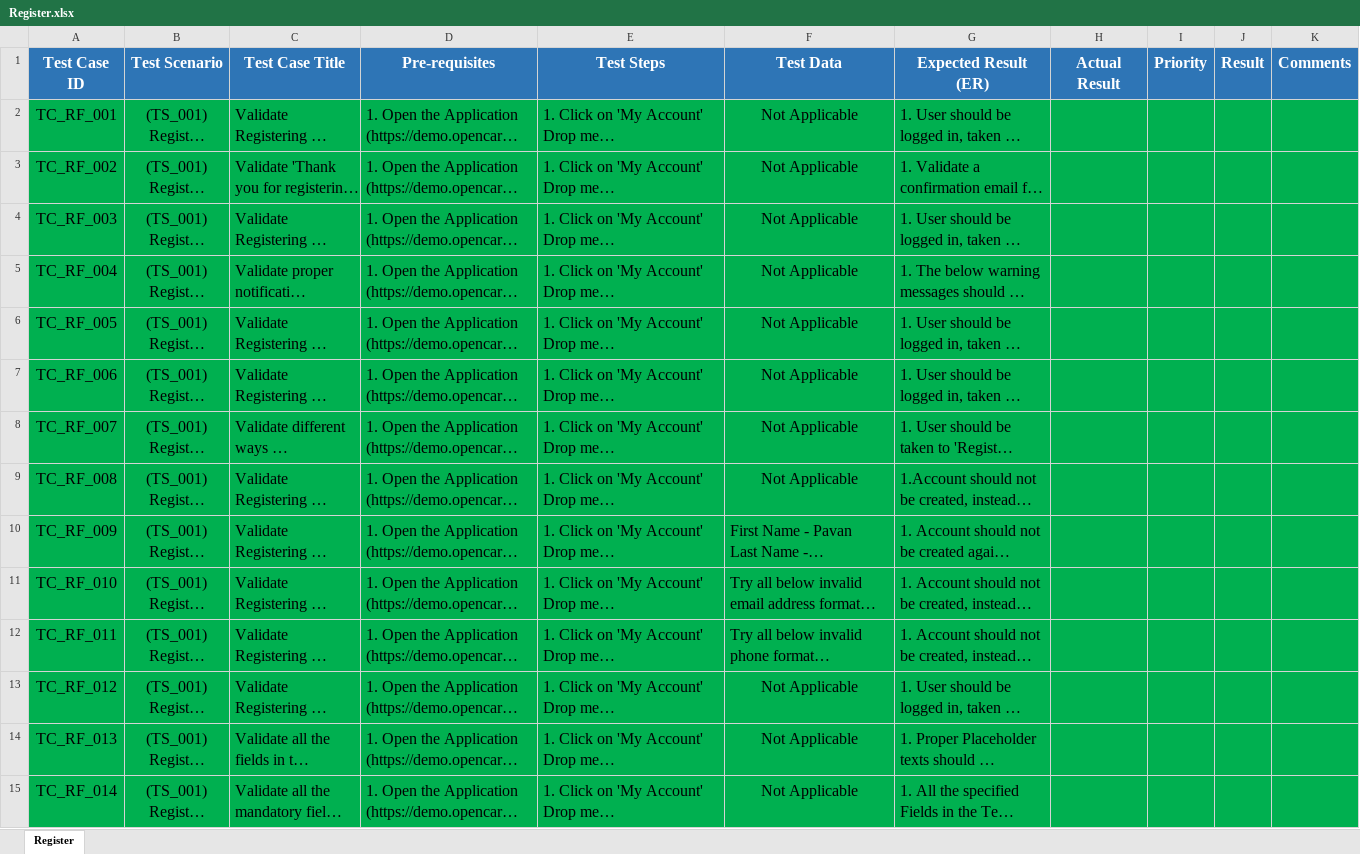
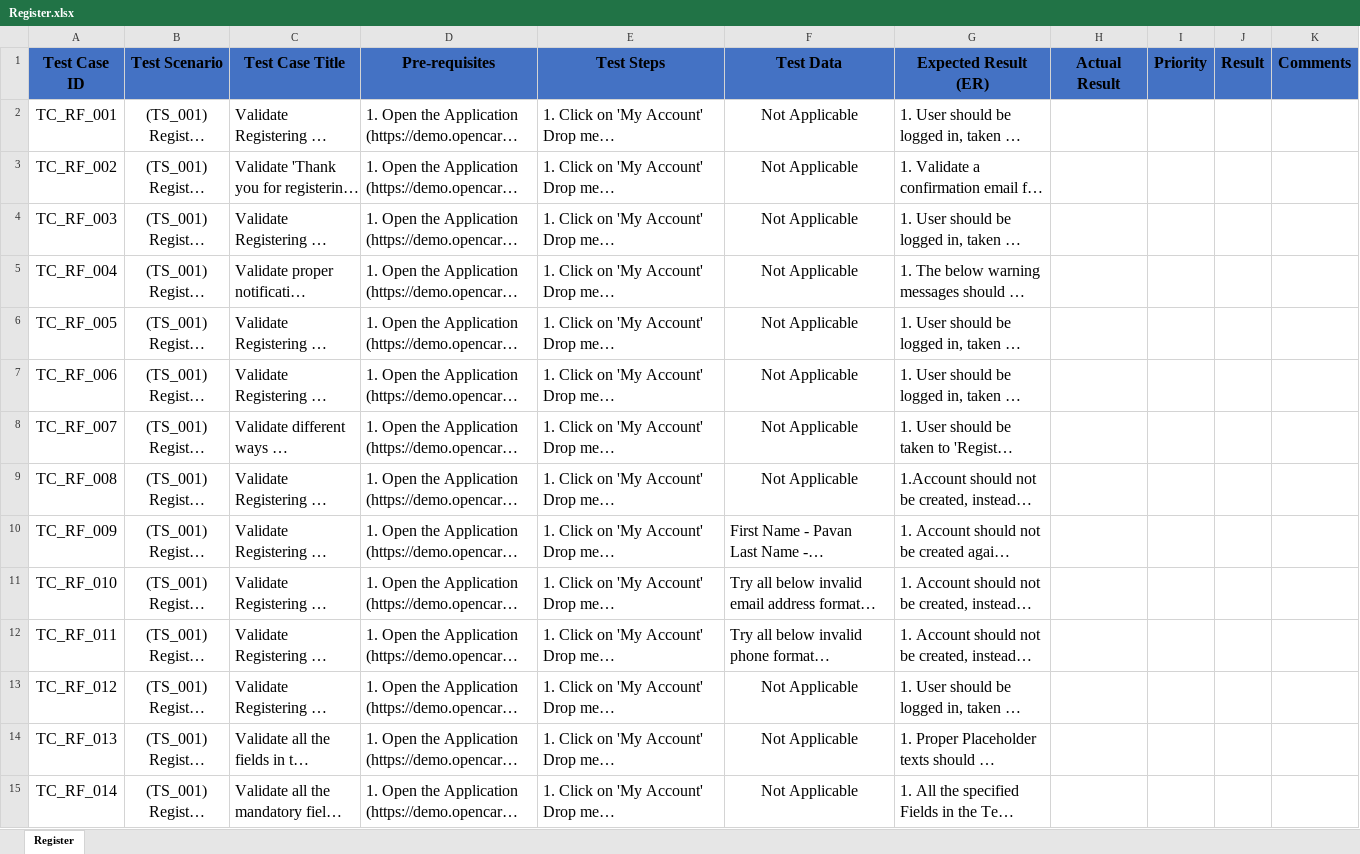
Before and after one commit to malviya4/OpenCart_E-Commerce, an Excel workbook: Register.xlsx, sheet Register, drawn as a sheet; only a part is shown; long unchanged cells end in …; values as stored, in another font and other column widths than the file's, no borders; conditional formats not drawn; the diff covers the shown part only; the diff names each change by its address in the sheet, - before the commit and + after, or states it on an @@ line.

```diff
--- a/Register.xlsx (sheet Register)
+++ b/Register.xlsx (sheet Register)
-A1:K1 text colour: #FFFFFF
+A1:K1 text colour: black
-A2:K15 fill: #00B050
+A2:K15 fill: none
```
Also changed, not shown: cell formats elsewhere in this sheet, Login.xlsx.
